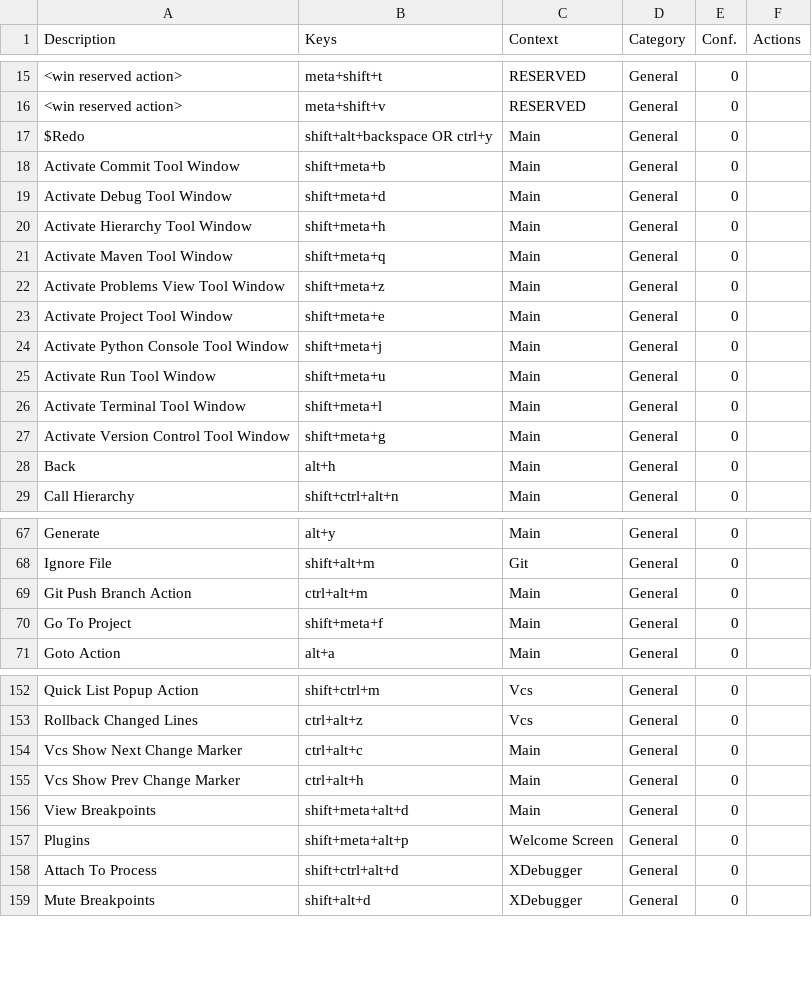
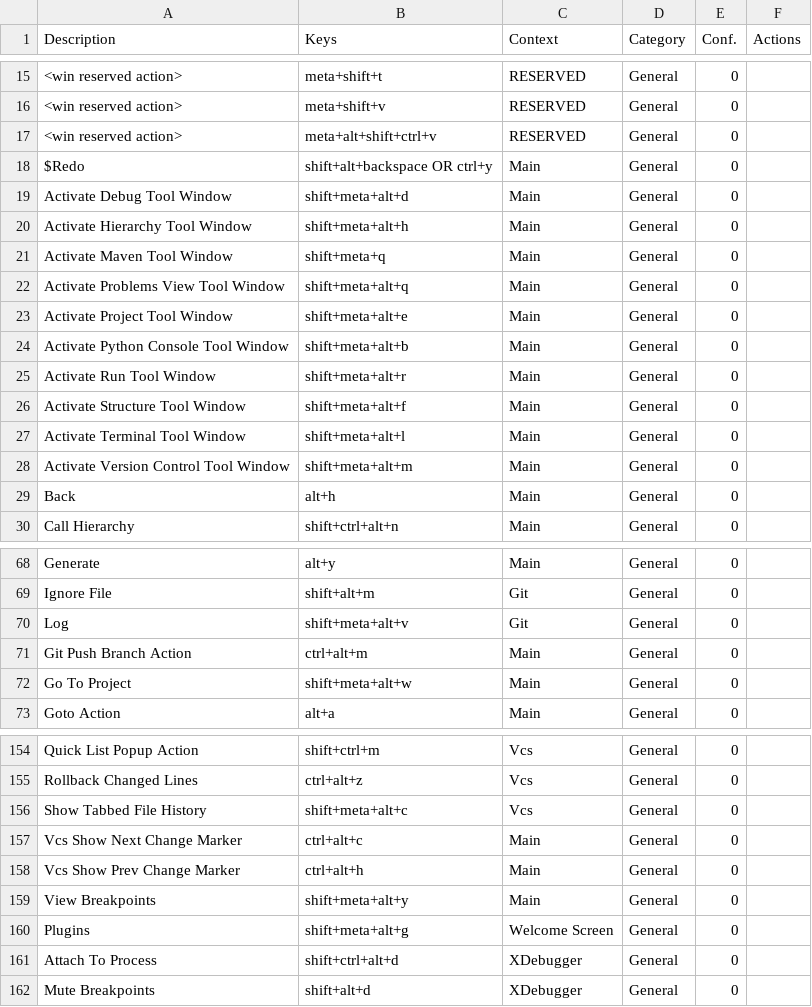
Before and after one commit to CoDen256/zmk, a CSV file: shortcuts/keymap.csv, drawn as a sheet; only a part is shown, gaps mark what is left out; the diff covers the shown part only.

Commit message:
add more to keymap

```diff
--- a/shortcuts/keymap.csv
+++ b/shortcuts/keymap.csv
@@ -16,13 +16,14 @@
 "<win reserved action>","meta+shift+v","RESERVED","General","0",""
+"<win reserved action>","meta+alt+shift+ctrl+v","RESERVED","General","0",""
 "$Redo","shift+alt+backspace OR ctrl+y","Main","General","0",""
-"Activate Commit Tool Window","shift+meta+b","Main","General","0",""
-"Activate Debug Tool Window","shift+meta+d","Main","General","0",""
-"Activate Hierarchy Tool Window","shift+meta+h","Main","General","0",""
+"Activate Debug Tool Window","shift+meta+alt+d","Main","General","0",""
+"Activate Hierarchy Tool Window","shift+meta+alt+h","Main","General","0",""
 "Activate Maven Tool Window","shift+meta+q","Main","General","0",""
-"Activate Problems View Tool Window","shift+meta+z","Main","General","0",""
-"Activate Project Tool Window","shift+meta+e","Main","General","0",""
-"Activate Python Console Tool Window","shift+meta+j","Main","General","0",""
-"Activate Run Tool Window","shift+meta+u","Main","General","0",""
-"Activate Terminal Tool Window","shift+meta+l","Main","General","0",""
-"Activate Version Control Tool Window","shift+meta+g","Main","General","0",""
+"Activate Problems View Tool Window","shift+meta+alt+q","Main","General","0",""
+"Activate Project Tool Window","shift+meta+alt+e","Main","General","0",""
+"Activate Python Console Tool Window","shift+meta+alt+b","Main","General","0",""
+"Activate Run Tool Window","shift+meta+alt+r","Main","General","0",""
+"Activate Structure Tool Window","shift+meta+alt+f","Main","General","0",""
+"Activate Terminal Tool Window","shift+meta+alt+l","Main","General","0",""
+"Activate Version Control Tool Window","shift+meta+alt+m","Main","General","0",""
 "Back","alt+h","Main","General","0",""
@@ -68,4 +69,5 @@
 "Ignore File","shift+alt+m","Git","General","0",""
+"Log","shift+meta+alt+v","Git","General","0",""
 "Git Push Branch Action","ctrl+alt+m","Main","General","0",""
-"Go To Project","shift+meta+f","Main","General","0",""
+"Go To Project","shift+meta+alt+w","Main","General","0",""
 "Goto Action","alt+a","Main","General","0",""
@@ -153,6 +155,7 @@
 "Rollback Changed Lines","ctrl+alt+z","Vcs","General","0",""
+"Show Tabbed File History","shift+meta+alt+c","Vcs","General","0",""
 "Vcs Show Next Change Marker","ctrl+alt+c","Main","General","0",""
 "Vcs Show Prev Change Marker","ctrl+alt+h","Main","General","0",""
-"View Breakpoints","shift+meta+alt+d","Main","General","0",""
-"Plugins","shift+meta+alt+p","Welcome Screen","General","0",""
+"View Breakpoints","shift+meta+alt+y","Main","General","0",""
+"Plugins","shift+meta+alt+g","Welcome Screen","General","0",""
 "Attach To Process","shift+ctrl+alt+d","XDebugger","General","0",""
```
Also changed, not shown: 9 edited cells elsewhere in this file, 3 other files.
